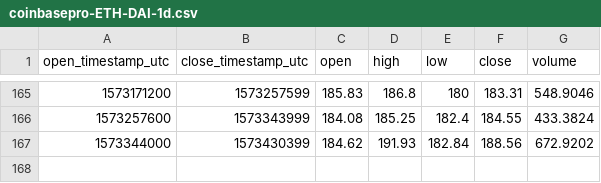
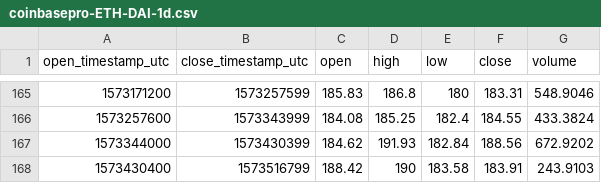
Before and after one commit to cryptobigbro/coinbasepro-ETH-DAI, a CSV file: coinbasepro-ETH-DAI-1d.csv, drawn as a sheet; only a part is shown, gaps mark what is left out; the diff names each change by its address in the sheet, - before the commit and + after, or states it on an @@ line.

```diff
--- a/coinbasepro-ETH-DAI-1d.csv
+++ b/coinbasepro-ETH-DAI-1d.csv
+row 168: 1573430400 | 1573516799 | 188.42 | 190 | 183.58 | 183.91 | 243.9103
```
Also changed, not shown: coinbasepro-ETH-DAI-1h.csv.
